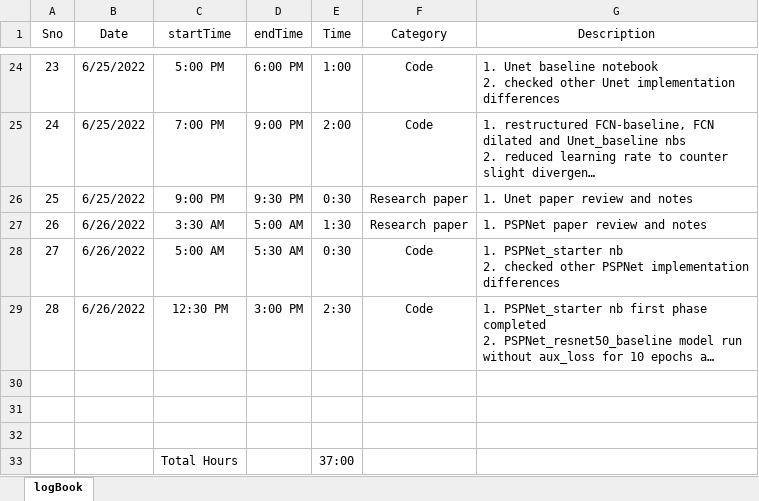
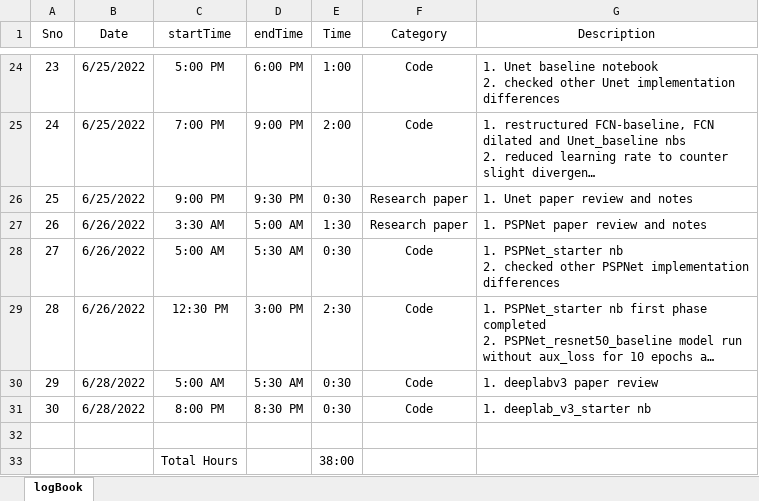
Before and after one commit to suryajayaraman/Semantic-Segmentation-using-Deep-Learning, an Excel workbook: logBook.xlsx, sheet logBook, drawn as a sheet; only a part is shown, gaps mark what is left out; long unchanged cells end in …; values as stored, in another font and other column widths than the file's, no borders; removed rows and columns are numbered as before the commit, all else as after; the diff names each change by its address in the sheet, - before the commit and + after, or states it on an @@ line.

Commit message:
updated entries till 28th June

```diff
--- a/logBook.xlsx (sheet logBook)
+++ b/logBook.xlsx (sheet logBook)
+row 30: 29 | 6/28/2022 | 5:00 AM | 5:30 AM | 0:30 | Code | 1. deeplabv3 paper review
+row 31: 30 | 6/28/2022 | 8:00 PM | 8:30 PM | 0:30 | Code | 1. deeplab_v3_starter nb
-row 31: (empty)
-row 32: (empty)
-E33 (Time): 37:00
+E33 (Time): 38:00
```
